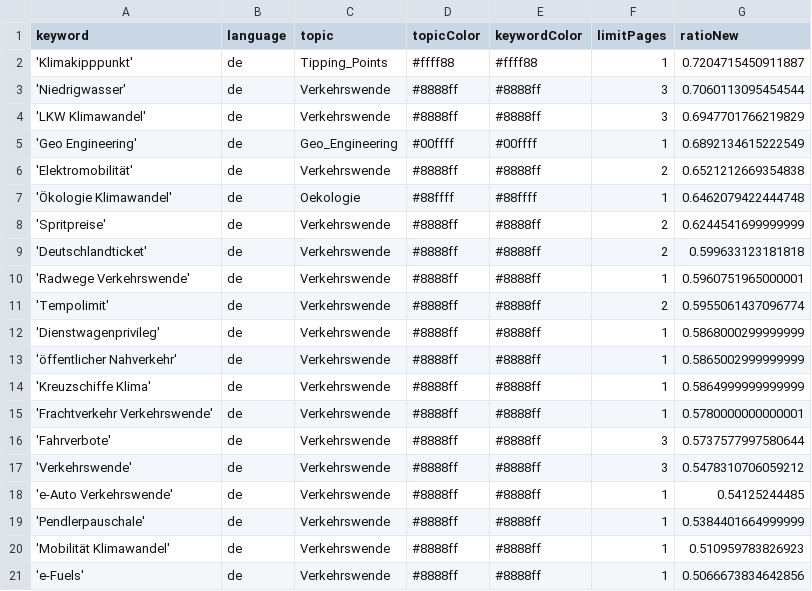
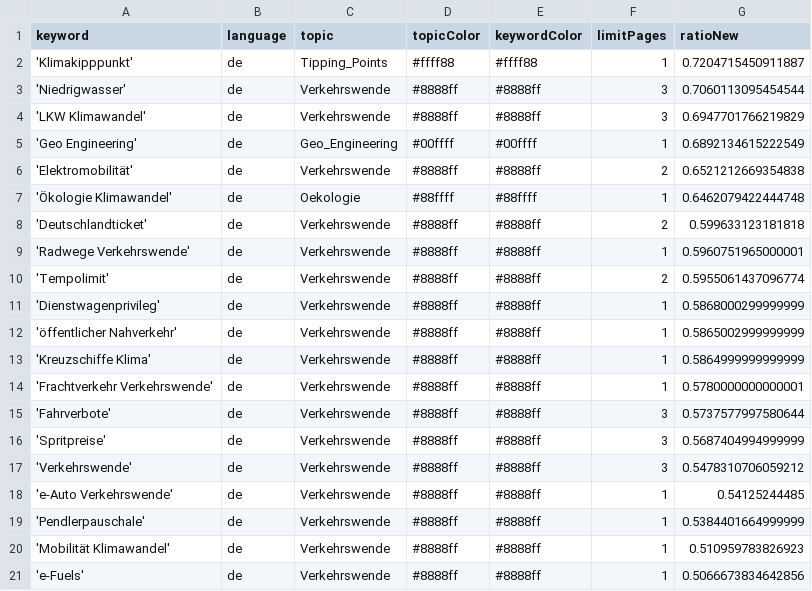
Before and after one commit to bennysch-news/mobilityIsComing, a CSV file: keywords.csv, drawn as a sheet; only a part is shown.

```diff
--- a/keywords.csv
+++ b/keywords.csv
@@ -7,3 +7,2 @@ keyword,language,topic,topicColor,keywordColor,limitPages,ratioNew
 'Ökologie Klimawandel',de,Oekologie,#88ffff,#88ffff,1,0.6462079422444748
-'Spritpreise',de,Verkehrswende,#8888ff,#8888ff,2,0.6244541699999999
 'Deutschlandticket',de,Verkehrswende,#8888ff,#8888ff,2,0.599633123181818
@@ -16,2 +15,3 @@ keyword,language,topic,topicColor,keywordColor,limitPages,ratioNew
 'Fahrverbote',de,Verkehrswende,#8888ff,#8888ff,3,0.5737577997580644
+'Spritpreise',de,Verkehrswende,#8888ff,#8888ff,3,0.5687404994999999
 'Verkehrswende',de,Verkehrswende,#8888ff,#8888ff,3,0.5478310706059212
```
Also changed, not shown: 1 other file.
